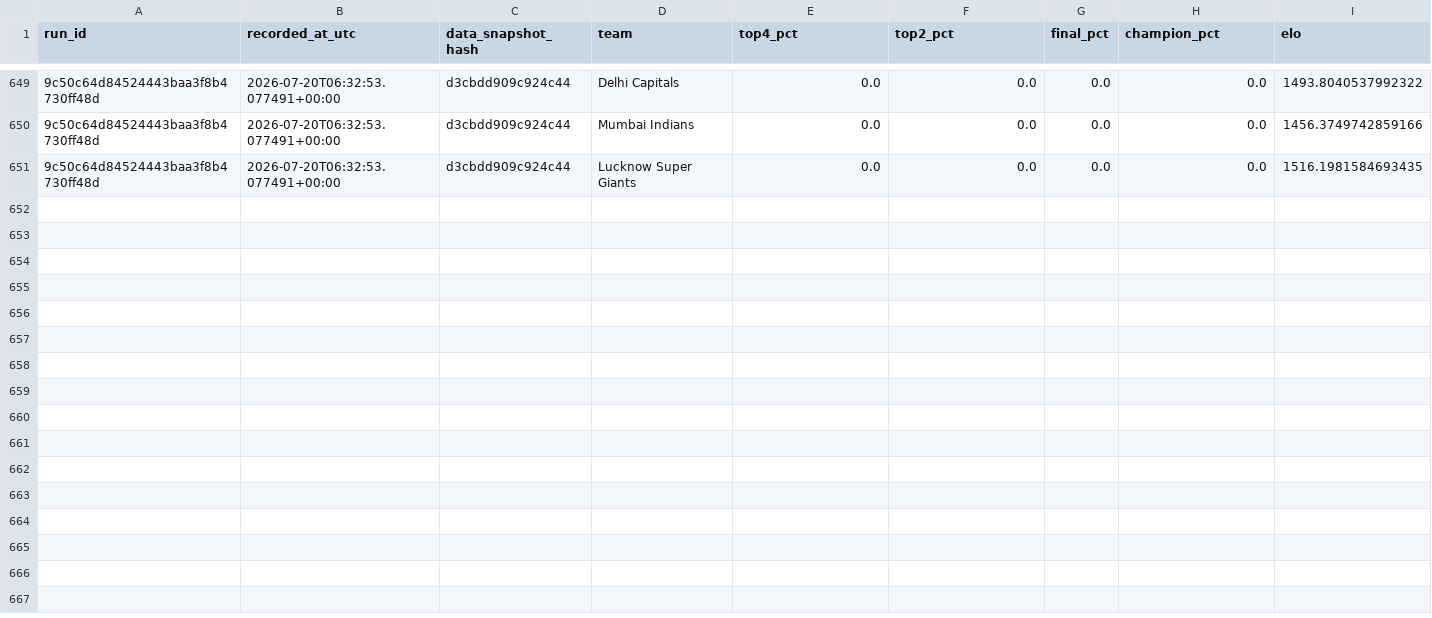
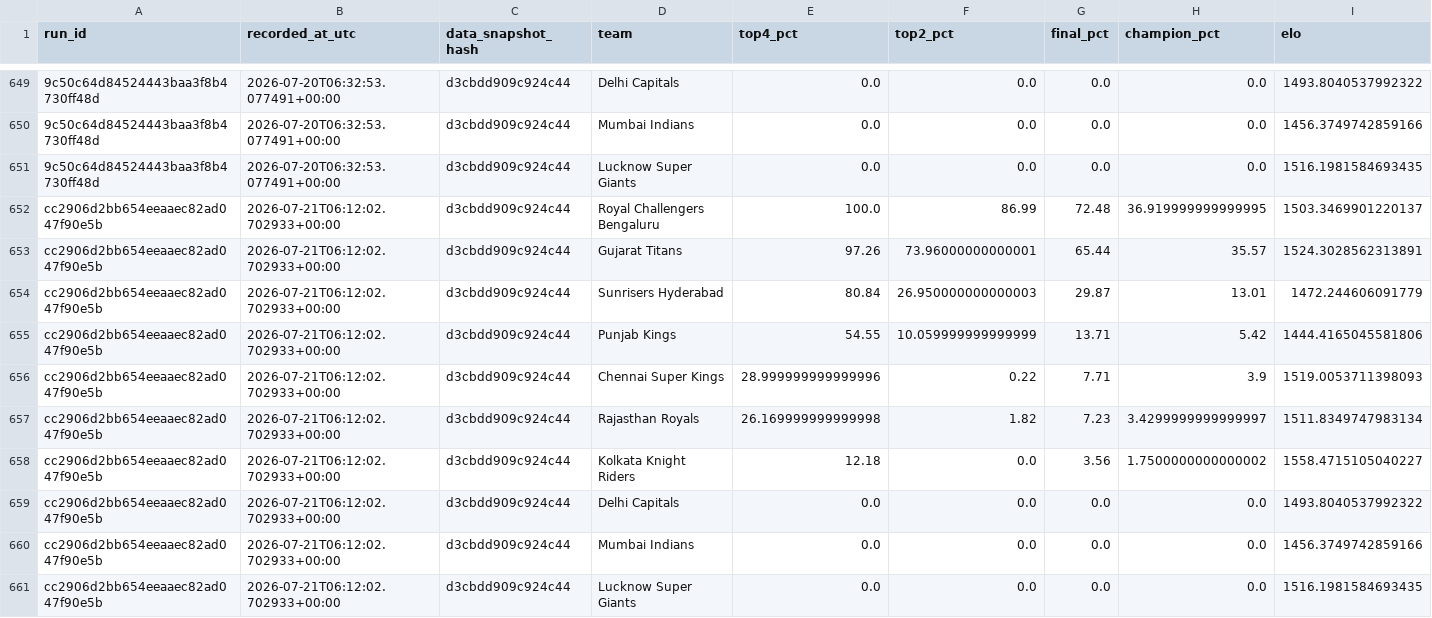
Before and after one commit to Vatsalsrivastava1209/IPL-Predictor, a CSV file: outputs/probability_history.csv, drawn as a sheet; only a part is shown, gaps mark what is left out; the diff names each change by its address in the sheet, - before the commit and + after, or states it on an @@ line.

```diff
--- a/outputs/probability_history.csv
+++ b/outputs/probability_history.csv
+row 652: cc2906d2bb654eeaaec82ad047f90e5b | 2026-07-21T06:12:02.702933+00:00 | d3cbdd909c924c44 | Royal Challengers Bengaluru | 100.0 | 86.99 | 72.48 | 36.919999999999995 | 1503.3469901220137
+row 653: cc2906d2bb654eeaaec82ad047f90e5b | 2026-07-21T06:12:02.702933+00:00 | d3cbdd909c924c44 | Gujarat Titans | 97.26 | 73.96000000000001 | 65.44 | 35.57 | 1524.3028562313891
+row 654: cc2906d2bb654eeaaec82ad047f90e5b | 2026-07-21T06:12:02.702933+00:00 | d3cbdd909c924c44 | Sunrisers Hyderabad | 80.84 | 26.950000000000003 | 29.87 | 13.01 | 1472.244606091779
+row 655: cc2906d2bb654eeaaec82ad047f90e5b | 2026-07-21T06:12:02.702933+00:00 | d3cbdd909c924c44 | Punjab Kings | 54.55 | 10.059999999999999 | 13.71 | 5.42 | 1444.4165045581806
+row 656: cc2906d2bb654eeaaec82ad047f90e5b | 2026-07-21T06:12:02.702933+00:00 | d3cbdd909c924c44 | Chennai Super Kings | 28.999999999999996 | 0.22 | 7.71 | 3.9 | 1519.0053711398093
+row 657: cc2906d2bb654eeaaec82ad047f90e5b | 2026-07-21T06:12:02.702933+00:00 | d3cbdd909c924c44 | Rajasthan Royals | 26.169999999999998 | 1.82 | 7.23 | 3.4299999999999997 | 1511.8349747983134
+row 658: cc2906d2bb654eeaaec82ad047f90e5b | 2026-07-21T06:12:02.702933+00:00 | d3cbdd909c924c44 | Kolkata Knight Riders | 12.18 | 0.0 | 3.56 | 1.7500000000000002 | 1558.4715105040227
+row 659: cc2906d2bb654eeaaec82ad047f90e5b | 2026-07-21T06:12:02.702933+00:00 | d3cbdd909c924c44 | Delhi Capitals | 0.0 | 0.0 | 0.0 | 0.0 | 1493.8040537992322
+row 660: cc2906d2bb654eeaaec82ad047f90e5b | 2026-07-21T06:12:02.702933+00:00 | d3cbdd909c924c44 | Mumbai Indians | 0.0 | 0.0 | 0.0 | 0.0 | 1456.3749742859166
+row 661: cc2906d2bb654eeaaec82ad047f90e5b | 2026-07-21T06:12:02.702933+00:00 | d3cbdd909c924c44 | Lucknow Super Giants | 0.0 | 0.0 | 0.0 | 0.0 | 1516.1981584693435
```
Also changed, not shown: outputs/simulation_runs.csv.
